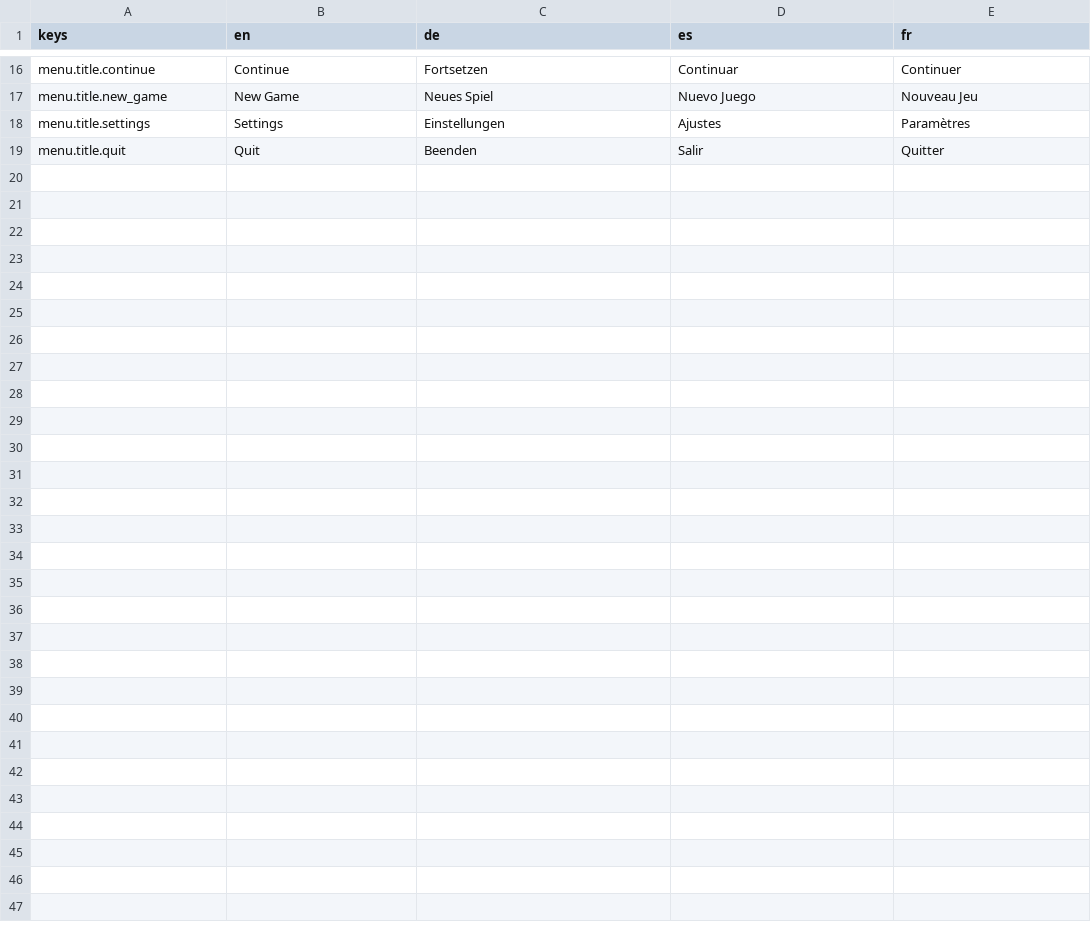
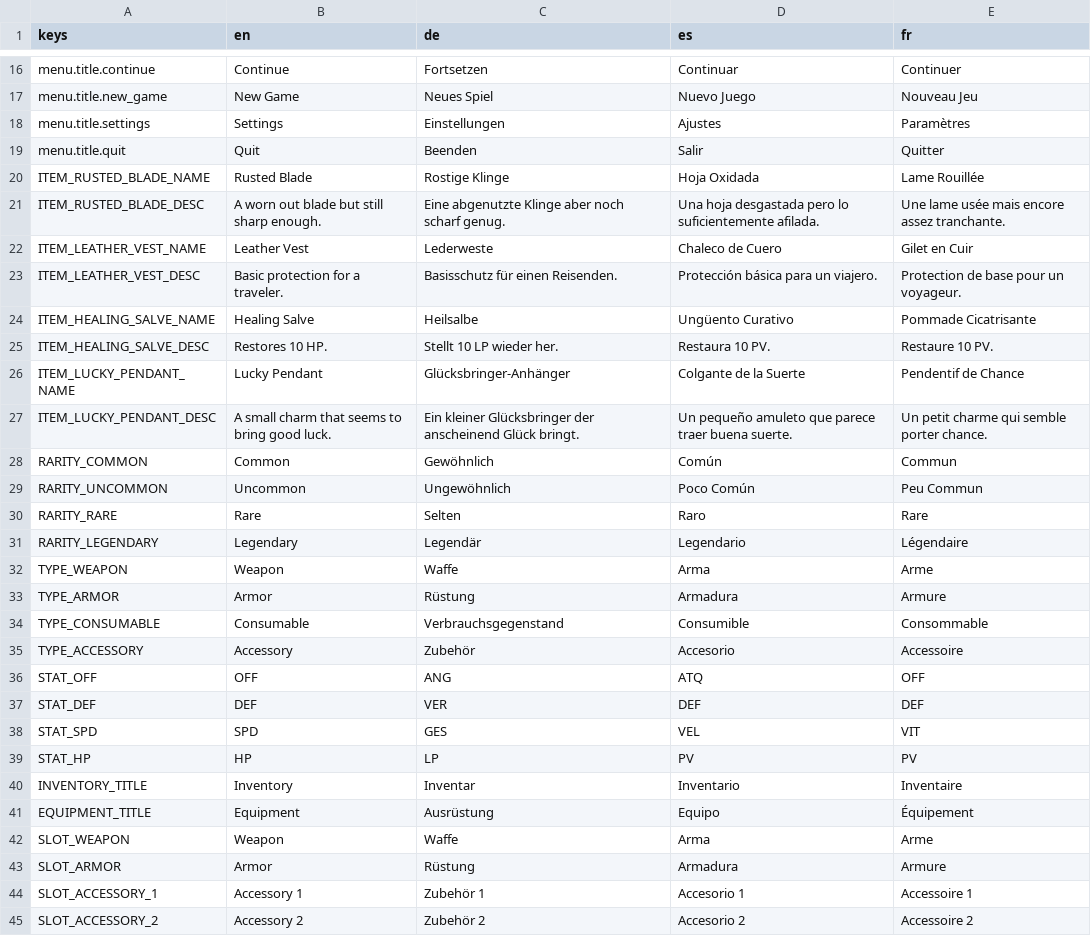
Before and after one commit to niyazmft/emberfall, a CSV file: localization/ui_strings.csv, drawn as a sheet; only a part is shown, gaps mark what is left out.

```diff
--- a/localization/ui_strings.csv
+++ b/localization/ui_strings.csv
@@ -19 +19,27 @@ menu.title.settings,Settings,Einstellungen,Ajustes,Paramètres
 menu.title.quit,Quit,Beenden,Salir,Quitter
+ITEM_RUSTED_BLADE_NAME,Rusted Blade,Rostige Klinge,Hoja Oxidada,Lame Rouillée
+ITEM_RUSTED_BLADE_DESC,A worn out blade but still sharp enough.,Eine abgenutzte Klinge aber noch scharf genug.,Una hoja desgastada pero lo suficientemente afilada.,Une lame usée mais encore assez tranchante.
+ITEM_LEATHER_VEST_NAME,Leather Vest,Lederweste,Chaleco de Cuero,Gilet en Cuir
+ITEM_LEATHER_VEST_DESC,Basic protection for a traveler.,Basisschutz für einen Reisenden.,Protección básica para un viajero.,Protection de base pour un voyageur.
+ITEM_HEALING_SALVE_NAME,Healing Salve,Heilsalbe,Ungüento Curativo,Pommade Cicatrisante
+ITEM_HEALING_SALVE_DESC,Restores 10 HP.,Stellt 10 LP wieder her.,Restaura 10 PV.,Restaure 10 PV.
+ITEM_LUCKY_PENDANT_NAME,Lucky Pendant,Glücksbringer-Anhänger,Colgante de la Suerte,Pendentif de Chance
+ITEM_LUCKY_PENDANT_DESC,A small charm that seems to bring good luck.,Ein kleiner Glücksbringer der anscheinend Glück bringt.,Un pequeño amuleto que parece traer buena suerte.,Un petit charme qui semble porter chance.
+RARITY_COMMON,Common,Gewöhnlich,Común,Commun
+RARITY_UNCOMMON,Uncommon,Ungewöhnlich,Poco Común,Peu Commun
+RARITY_RARE,Rare,Selten,Raro,Rare
+RARITY_LEGENDARY,Legendary,Legendär,Legendario,Légendaire
+TYPE_WEAPON,Weapon,Waffe,Arma,Arme
+TYPE_ARMOR,Armor,Rüstung,Armadura,Armure
+TYPE_CONSUMABLE,Consumable,Verbrauchsgegenstand,Consumible,Consommable
+TYPE_ACCESSORY,Accessory,Zubehör,Accesorio,Accessoire
+STAT_OFF,OFF,ANG,ATQ,OFF
+STAT_DEF,DEF,VER,DEF,DEF
+STAT_SPD,SPD,GES,VEL,VIT
+STAT_HP,HP,LP,PV,PV
+INVENTORY_TITLE,Inventory,Inventar,Inventario,Inventaire
+EQUIPMENT_TITLE,Equipment,Ausrüstung,Equipo,Équipement
+SLOT_WEAPON,Weapon,Waffe,Arma,Arme
+SLOT_ARMOR,Armor,Rüstung,Armadura,Armure
+SLOT_ACCESSORY_1,Accessory 1,Zubehör 1,Accesorio 1,Accessoire 1
+SLOT_ACCESSORY_2,Accessory 2,Zubehör 2,Accesorio 2,Accessoire 2
```
Also changed, not shown: 8 other files.
